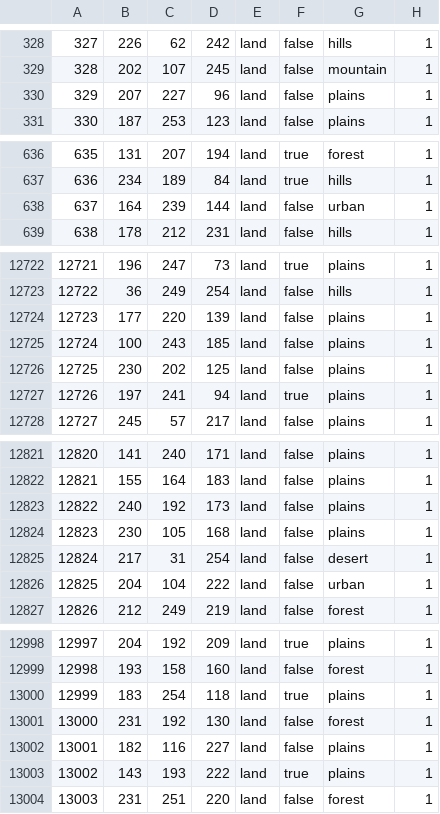
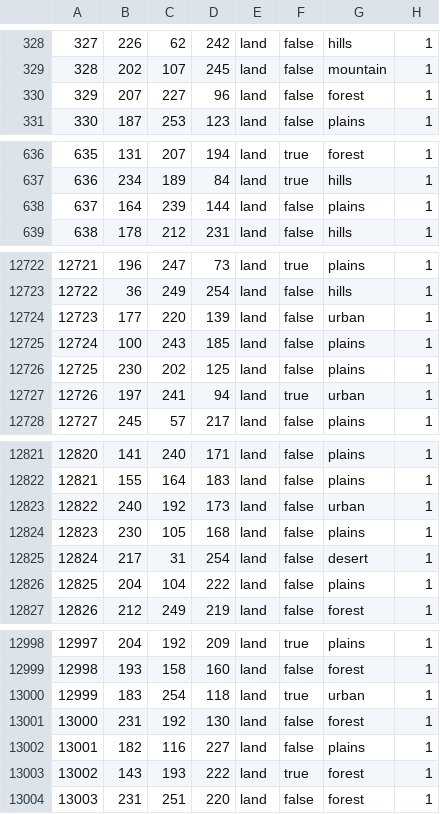
Before and after one commit to Rekordny/Project_IRIS, a CSV file: map/definition.csv, drawn as a sheet; only a part is shown, gaps mark what is left out; the diff covers the shown part only.

```diff
--- a/map/definition.csv
+++ b/map/definition.csv
@@ -329,3 +329,3 @@
 328;202;107;245;land;false;mountain;1
-329;207;227;96;land;false;plains;1
+329;207;227;96;land;false;forest;1
 330;187;253;123;land;false;plains;1
@@ -637,3 +637,3 @@
 636;234;189;84;land;true;hills;1
-637;164;239;144;land;false;urban;1
+637;164;239;144;land;false;plains;1
 638;178;212;231;land;false;hills;1
@@ -12723,6 +12723,6 @@
 12722;36;249;254;land;false;hills;1
-12723;177;220;139;land;false;plains;1
+12723;177;220;139;land;false;urban;1
 12724;100;243;185;land;false;plains;1
 12725;230;202;125;land;false;plains;1
-12726;197;241;94;land;true;plains;1
+12726;197;241;94;land;true;urban;1
 12727;245;57;217;land;false;plains;1
@@ -12822,6 +12822,6 @@
 12821;155;164;183;land;false;plains;1
-12822;240;192;173;land;false;plains;1
+12822;240;192;173;land;false;urban;1
 12823;230;105;168;land;false;plains;1
 12824;217;31;254;land;false;desert;1
-12825;204;104;222;land;false;urban;1
+12825;204;104;222;land;false;plains;1
 12826;212;249;219;land;false;forest;1
@@ -12999,6 +12999,6 @@
 12998;193;158;160;land;false;forest;1
-12999;183;254;118;land;true;plains;1
+12999;183;254;118;land;true;urban;1
 13000;231;192;130;land;false;forest;1
 13001;182;116;227;land;false;plains;1
-13002;143;193;222;land;true;plains;1
+13002;143;193;222;land;true;forest;1
 13003;231;251;220;land;false;forest;1
```
Also changed, not shown: 40 edited cells elsewhere in this file, 25 other files.
